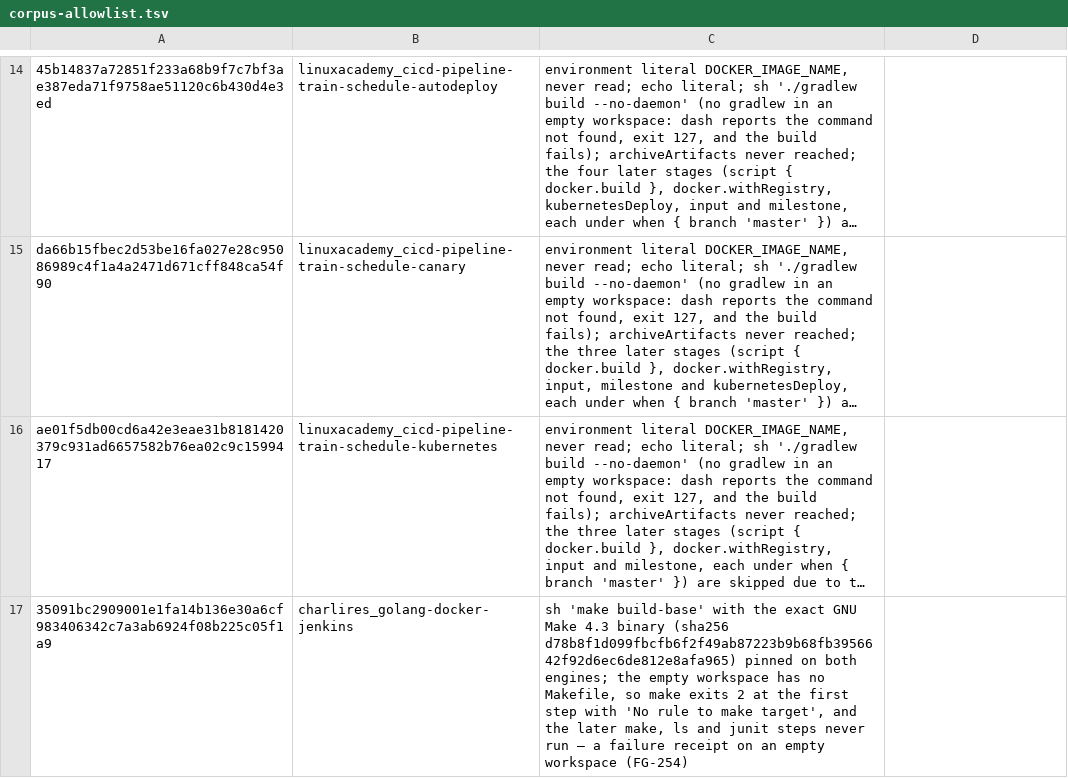
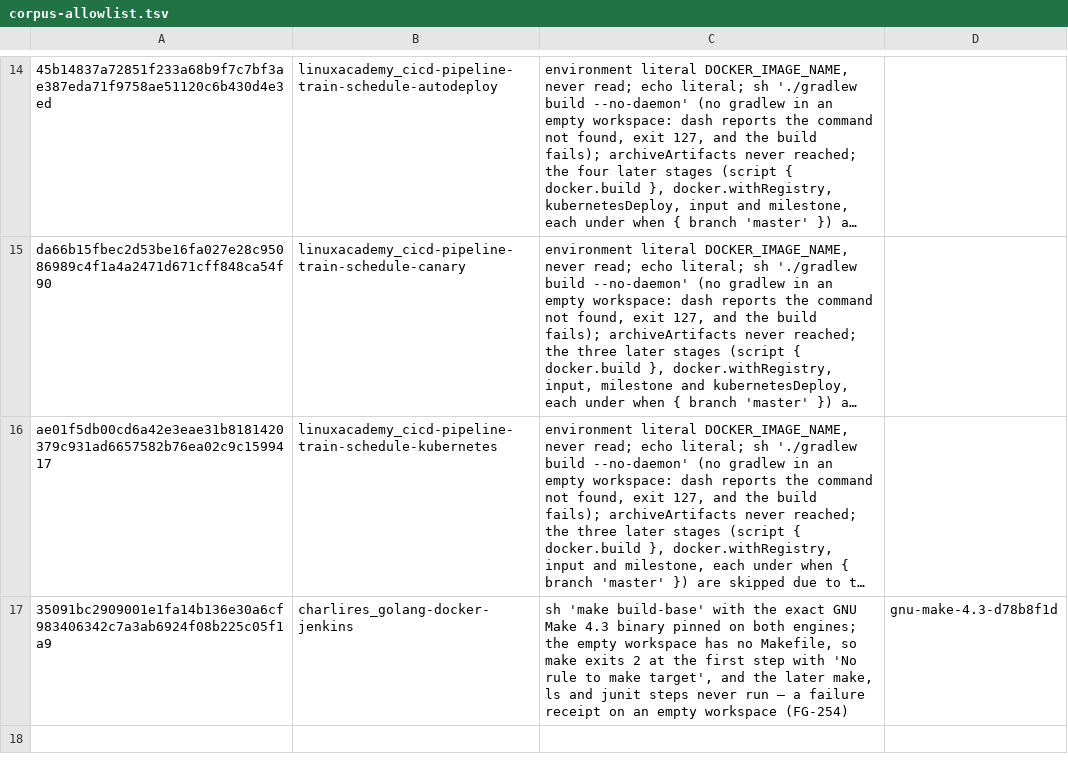
Before and after one commit to SuperBadLabs/Fogell, a TSV file: differential/corpus-allowlist.tsv, drawn as a sheet; only a part is shown, gaps mark what is left out; long unchanged cells end in …; the diff names each change by its address in the sheet, - before the commit and + after, or states it on an @@ line.

Commit message:
FG-254: enforce corpus runtime pins

```diff
--- a/differential/corpus-allowlist.tsv
+++ b/differential/corpus-allowlist.tsv
-C17: …4.3 binary (sha256 d78b8f1d099fbcfb6f2f49ab87223b9b68fb3956642f92d6ec6de812e8afa965) pinned on…
+C17: …4.3 binary pinned on…
-D17: (empty)
+D17: gnu-make-4.3-d78b8f1d
```
Also changed, not shown: 8 other files.
